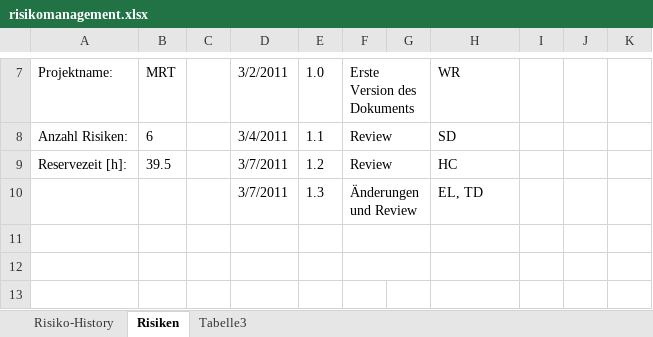
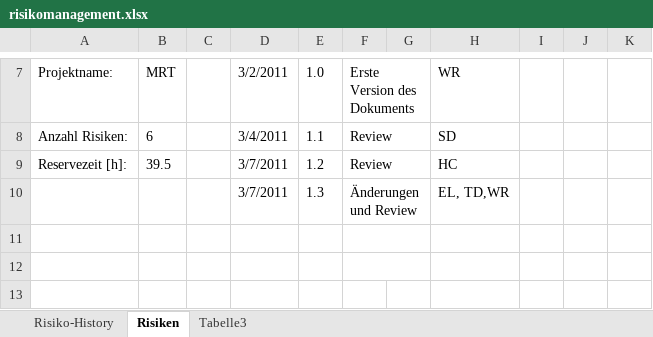
Before and after one commit to lukaselmer/hsr-mrt-software-engineering-2-project, an Excel workbook: doc/01_Projektplan/risikomanagement.xlsx, sheet Risiken, drawn as a sheet; only a part is shown, gaps mark what is left out; values as stored, in another font and other column widths than the file's, no borders; the diff names each change by its address in the sheet, - before the commit and + after, or states it on an @@ line.

Commit message:
#refs 85 Schreibfehler korrigiert

```diff
--- a/doc/01_Projektplan/risikomanagement.xlsx (sheet Risiken)
+++ b/doc/01_Projektplan/risikomanagement.xlsx (sheet Risiken)
-H10: EL, TD
+H10: EL, TD,WR
```
